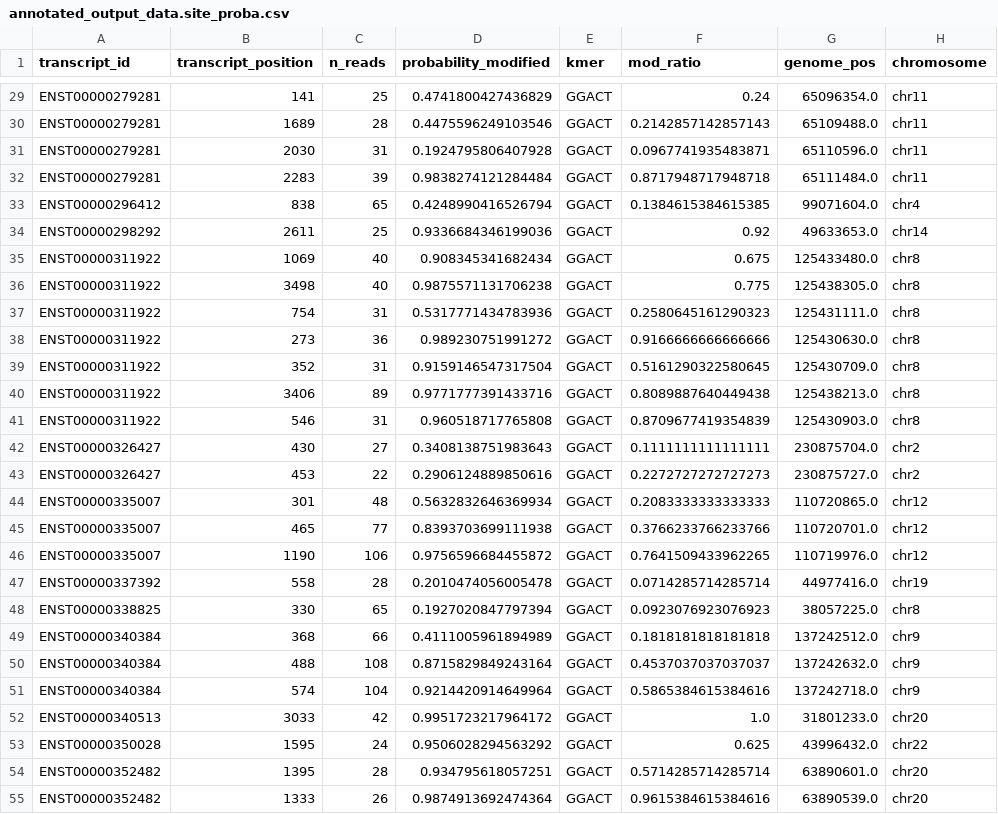
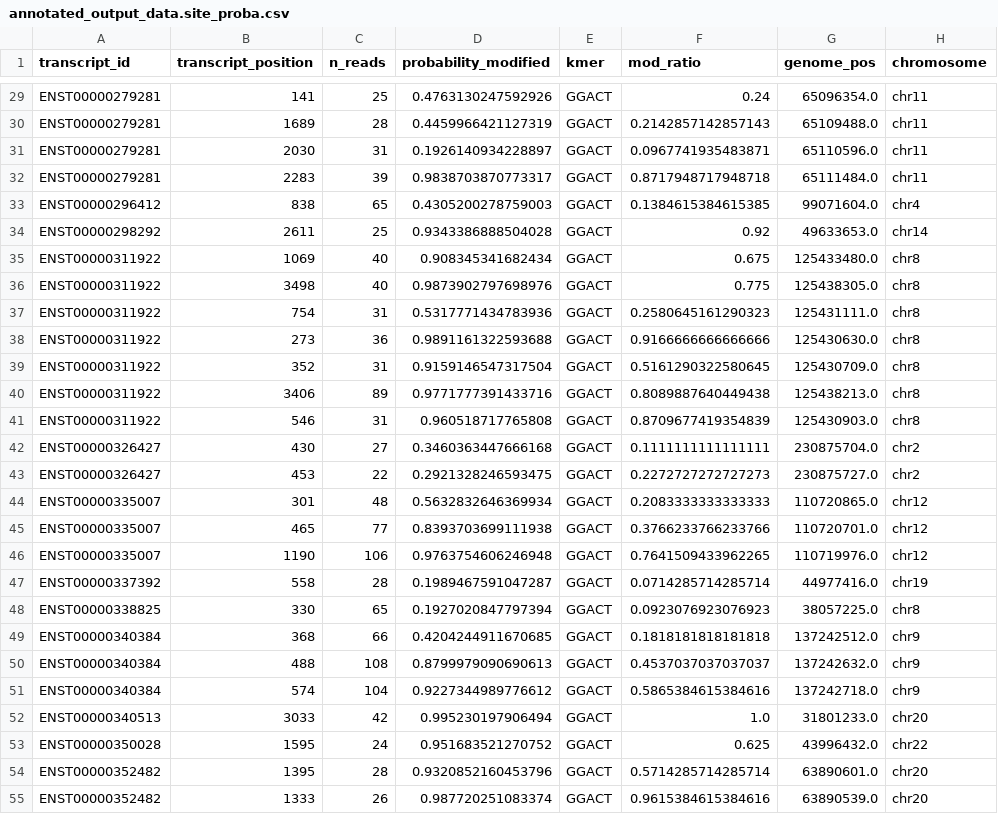
Before and after one commit to nya0o0/m6amap, a CSV file: annotated_output_data.site_proba.csv, drawn as a sheet; only a part is shown, gaps mark what is left out; the diff covers the shown part only; the diff names each change by its address in the sheet, - before the commit and + after, or states it on an @@ line.

```diff
--- a/annotated_output_data.site_proba.csv
+++ b/annotated_output_data.site_proba.csv
-D29 (probability_modified): 0.4741800427436829
+D29 (probability_modified): 0.4763130247592926
-D30 (probability_modified): 0.4475596249103546
+D30 (probability_modified): 0.4459966421127319
-D31 (probability_modified): 0.1924795806407928
+D31 (probability_modified): 0.1926140934228897
-D32 (probability_modified): 0.9838274121284484
+D32 (probability_modified): 0.9838703870773317
-D33 (probability_modified): 0.4248990416526794
+D33 (probability_modified): 0.4305200278759003
-D34 (probability_modified): 0.9336684346199036
+D34 (probability_modified): 0.9343386888504028
-D36 (probability_modified): 0.9875571131706238
+D36 (probability_modified): 0.9873902797698976
-D38 (probability_modified): 0.989230751991272
+D38 (probability_modified): 0.9891161322593688
-D42 (probability_modified): 0.3408138751983643
+D42 (probability_modified): 0.3460363447666168
-D43 (probability_modified): 0.2906124889850616
+D43 (probability_modified): 0.2921328246593475
-D46 (probability_modified): 0.9756596684455872
+D46 (probability_modified): 0.9763754606246948
-D47 (probability_modified): 0.2010474056005478
+D47 (probability_modified): 0.1989467591047287
-D49 (probability_modified): 0.4111005961894989
+D49 (probability_modified): 0.4204244911670685
-D50 (probability_modified): 0.8715829849243164
+D50 (probability_modified): 0.8799979090690613
-D51 (probability_modified): 0.9214420914649964
+D51 (probability_modified): 0.9227344989776612
-D52 (probability_modified): 0.9951723217964172
+D52 (probability_modified): 0.995230197906494
-D53 (probability_modified): 0.9506028294563292
+D53 (probability_modified): 0.951683521270752
-D54 (probability_modified): 0.934795618057251
+D54 (probability_modified): 0.9320852160453796
-D55 (probability_modified): 0.9874913692474364
+D55 (probability_modified): 0.987720251083374
```
Also changed, not shown: 63 edited cells elsewhere in this file, m6anet_output/data.site_proba.csv, 6 other files.
